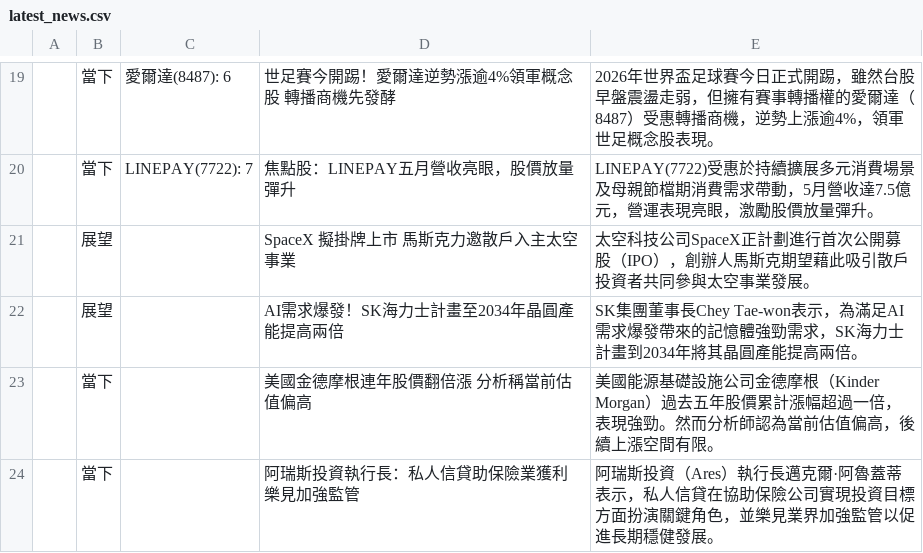
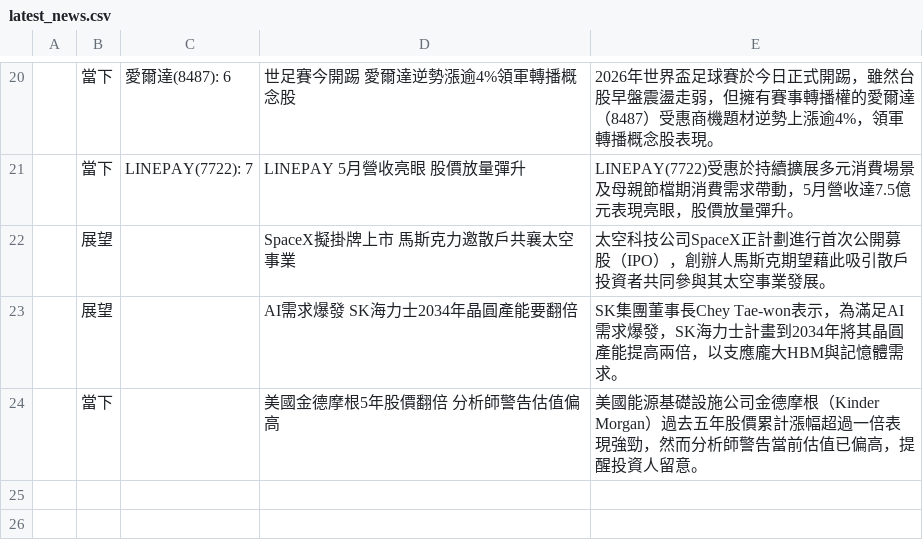
Before and after one commit to ShaLauTie/Stock, a CSV file: stock_news/latest_news.csv, drawn as a sheet; only a part is shown, gaps mark what is left out; the diff covers the shown part only.

```diff
--- a/stock_news/latest_news.csv
+++ b/stock_news/latest_news.csv
@@ -24,6 +25,5 @@
-,當下,愛爾達(8487): 6,世足賽今開踢！愛爾達逆勢漲逾4%領軍概念股 轉播商機先發酵,2026年世界盃足球賽今日正式開踢，雖然台股早盤震盪走弱，但擁有賽事轉播權的愛爾達（8487）受惠轉播商機，逆勢上漲逾4%，領軍世足概念股表現。
-,當下,LINEPAY(7722): 7,焦點股：LINEPAY五月營收亮眼，股價放量彈升,LINEPAY(7722)受惠於持續擴展多元消費場景及母親節檔期消費需求帶動，5月營收達7.5億元，營運表現亮眼，激勵股價放量彈升。
-,展望,,SpaceX 擬掛牌上市 馬斯克力邀散戶入主太空事業,太空科技公司SpaceX正計劃進行首次公開募股（IPO），創辦人馬斯克期望藉此吸引散戶投資者共同參與太空事業發展。
-,展望,,AI需求爆發！SK海力士計畫至2034年晶圓產能提高兩倍,SK集團董事長Chey Tae-won表示，為滿足AI需求爆發帶來的記憶體強勁需求，SK海力士計畫到2034年將其晶圓產能提高兩倍。
-,當下,,美國金德摩根連年股價翻倍漲 分析稱當前估值偏高,美國能源基礎設施公司金德摩根（Kinder Morgan）過去五年股價累計漲幅超過一倍，表現強勁。然而分析師認為當前估值偏高，後續上漲空間有限。
-,當下,,阿瑞斯投資執行長：私人信貸助保險業獲利 樂見加強監管,阿瑞斯投資（Ares）執行長邁克爾·阿魯蓋蒂表示，私人信貸在協助保險公司實現投資目標方面扮演關鍵角色，並樂見業界加強監管以促進長期穩健發展。
+,當下,愛爾達(8487): 6,世足賽今開踢 愛爾達逆勢漲逾4%領軍轉播概念股,2026年世界盃足球賽於今日正式開踢，雖然台股早盤震盪走弱，但擁有賽事轉播權的愛爾達（8487）受惠商機題材逆勢上漲逾4%，領軍轉播概念股表現。
+,當下,LINEPAY(7722): 7,LINEPAY 5月營收亮眼 股價放量彈升,LINEPAY(7722)受惠於持續擴展多元消費場景及母親節檔期消費需求帶動，5月營收達7.5億元表現亮眼，股價放量彈升。
+,展望,,SpaceX擬掛牌上市 馬斯克力邀散戶共襄太空事業,太空科技公司SpaceX正計劃進行首次公開募股（IPO），創辦人馬斯克期望藉此吸引散戶投資者共同參與其太空事業發展。
+,展望,,AI需求爆發 SK海力士2034年晶圓產能要翻倍,SK集團董事長Chey Tae-won表示，為滿足AI需求爆發，SK海力士計畫到2034年將其晶圓產能提高兩倍，以支應龐大HBM與記憶體需求。
+,當下,,美國金德摩根5年股價翻倍 分析師警告估值偏高,美國能源基礎設施公司金德摩根（Kinder Morgan）過去五年股價累計漲幅超過一倍表現強勁，然而分析師警告當前估值已偏高，提醒投資人留意。
```
Also changed, not shown: 1 added row and 31 edited cells elsewhere in this file.
